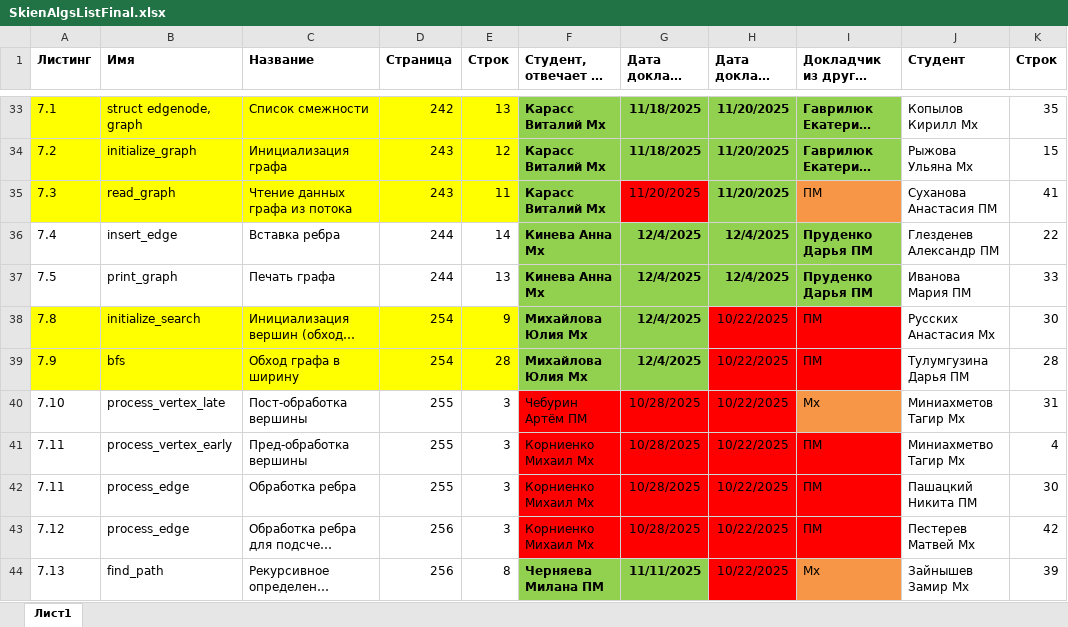
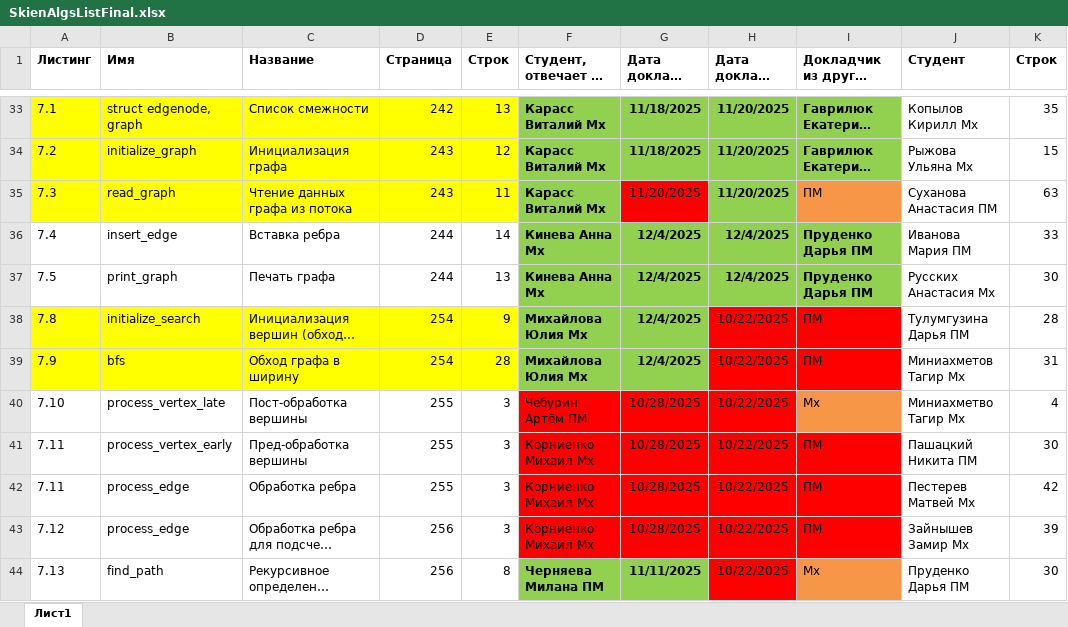
Before and after one commit to yuliannaa345/AiSD2025, an Excel workbook: SkienAlgsListFinal.xlsx, sheet Лист1, drawn as a sheet; only a part is shown, gaps mark what is left out; long unchanged cells end in …; values as stored, in another font and other column widths than the file's, no borders; table styles not drawn; the diff covers the shown part only; the diff names each change by its address in the sheet, - before the commit and + after, or states it on an @@ line.

Commit message:
AlgList Upd 20251224_1404

```diff
--- a/SkienAlgsListFinal.xlsx (sheet Лист1)
+++ b/SkienAlgsListFinal.xlsx (sheet Лист1)
-K35 (Строк): 41
+K35 (Строк): 63
-J36 (Студент): Глезденев Александр ПМ
+J36 (Студент): Иванова Мария ПМ
-K36 (Строк): 22
+K36 (Строк): 33
-J37 (Студент): Иванова Мария ПМ
+J37 (Студент): Русских Анастасия Мх
-K37 (Строк): 33
+K37 (Строк): 30
-J38 (Студент): Русских Анастасия Мх
+J38 (Студент): Тулумгузина Дарья ПМ
-K38 (Строк): 30
+K38 (Строк): 28
-J39 (Студент): Тулумгузина Дарья ПМ
+J39 (Студент): Миниахметов Тагир Мх
-K39 (Строк): 28
+K39 (Строк): 31
-J40 (Студент): Миниахметов Тагир Мх
+J40 (Студент): Миниахметво Тагир Мх
-K40 (Строк): 31
+K40 (Строк): 4
-J41 (Студент): Миниахметво Тагир Мх
+J41 (Студент): Пашацкий Никита ПМ
-K41 (Строк): 4
+K41 (Строк): 30
-J42 (Студент): Пашацкий Никита ПМ
+J42 (Студент): Пестерев Матвей Мх
-K42 (Строк): 30
+K42 (Строк): 42
-J43 (Студент): Пестерев Матвей Мх
+J43 (Студент): Зайнышев Замир Мх
-K43 (Строк): 42
+K43 (Строк): 39
-J44 (Студент): Зайнышев Замир Мх
+J44 (Студент): Пруденко Дарья ПМ
-K44 (Строк): 39
+K44 (Строк): 30
```
Also changed, not shown: 19 edited cells and cell formats elsewhere in this sheet.
